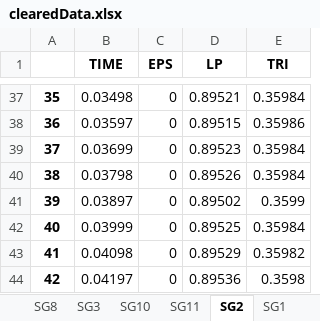
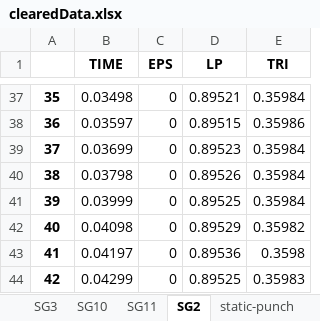
Before and after one commit to AaronGe88inTHU/pyMaterialTestsProcess, an Excel workbook: ExperimentProcess/GISSIMO/clearedData.xlsx, sheet SG2, drawn as a sheet; only a part is shown, gaps mark what is left out; the shorter side is filled out with more unchanged rows; values as stored, in another font and other column widths than the file's, no borders; removed rows and columns are numbered as before the commit, all else as after; the diff names each change by its address in the sheet, - before the commit and + after, or states it on an @@ line.

```diff
--- a/ExperimentProcess/GISSIMO/clearedData.xlsx (sheet SG2)
+++ b/ExperimentProcess/GISSIMO/clearedData.xlsx (sheet SG2)
-sheet tab: SG1
+sheet tab: static-punch
-row 41: 39 | 0.03897 | 0 | 0.89502 | 0.3599
@@ column A renumbered from row 41 down @@
```
Also changed, not shown: sheet static-punch, other sheet tabs, charts or pictures, 12 other files.
